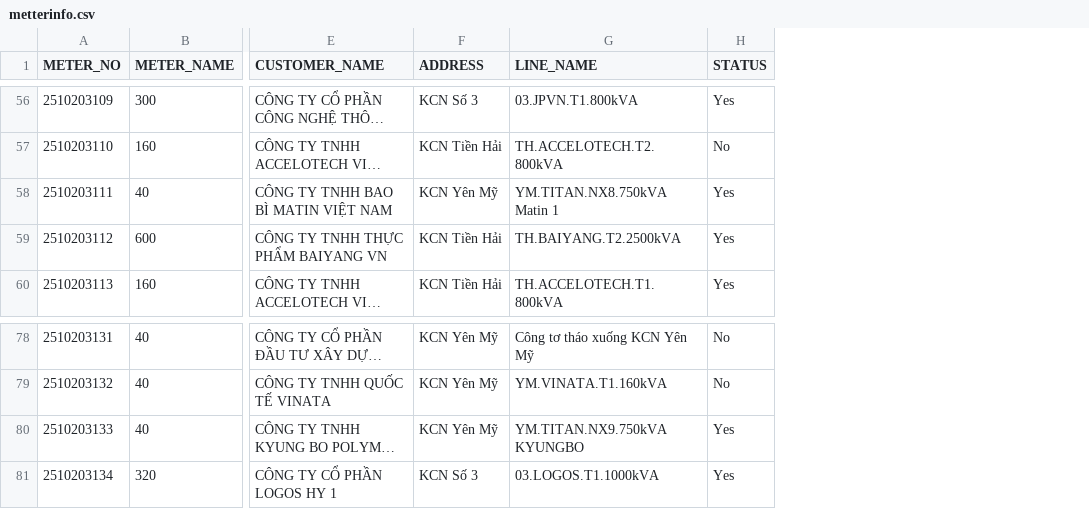
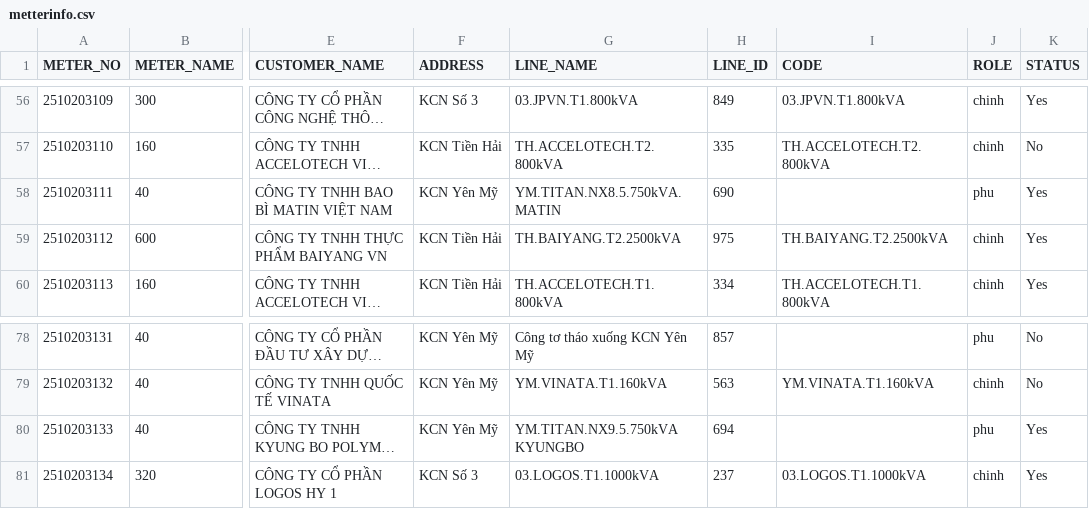
Before and after one commit to Gelex-Electric/shared-diary-pocketbase, a CSV file: public/metterinfo.csv, drawn as a sheet; only a part is shown, gaps mark what is left out; long unchanged cells end in …; the diff covers the shown part only; the diff names each change by its address in the sheet, - before the commit and + after, or states it on an @@ line.

```diff
--- a/public/metterinfo.csv
+++ b/public/metterinfo.csv
+column H (LINE_ID), rows 56-60: 849 | 335 | 690 | 975 | 334; rows 78-81: 857 | 563 | 694 | 237
+column I (CODE), rows 56-60: 03.JPVN.T1.800kVA | TH.ACCELOTECH.T2.800kVA |  | TH.BAIYANG.T2.2500kVA | TH.ACCELOTECH.T1.800kVA; rows 79-81: YM.VINATA.T1.160kVA |  | 03.LOGOS.T1.1000kVA
+column J (ROLE), rows 56-60: chinh | chinh | phu | chinh | chinh; rows 78-81: phu | chinh | phu | chinh
-G58 (LINE_NAME): YM.TITAN.NX8.750kVA Matin 1
+G58 (LINE_NAME): YM.TITAN.NX8.5.750kVA.MATIN
-G80 (LINE_NAME): YM.TITAN.NX9.750kVA KYUNGBO
+G80 (LINE_NAME): YM.TITAN.NX9.5.750kVA KYUNGBO
```
Also changed, not shown: 6 edited cells elsewhere in this file, 2 other files.
